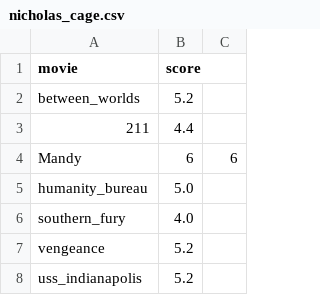
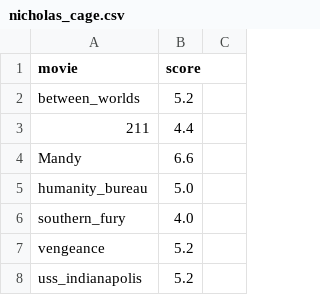
Before and after one commit to whobbes/improving_statistical_inferences, a CSV file: week_7/Replication Documentation/Original Data and Metadata/Original Data/nicholas_cage.csv, drawn as a sheet; only a part is shown.

Commit message:
Fixed data, run analysis, write conclusion

```diff
--- a/week_7/Replication Documentation/Original Data and Metadata/Original Data/nicholas_cage.csv
+++ b/week_7/Replication Documentation/Original Data and Metadata/Original Data/nicholas_cage.csv
@@ -3,3 +3,3 @@ between_worlds, 5.2
 211, 4.4
-Mandy, 6,6
+Mandy, 6.6
 humanity_bureau, 5.0
```
Also changed, not shown: week_7/Replication Documentation/Processing and Analysis/Importable Data/nicholas_cage.csv, 7 other files.
